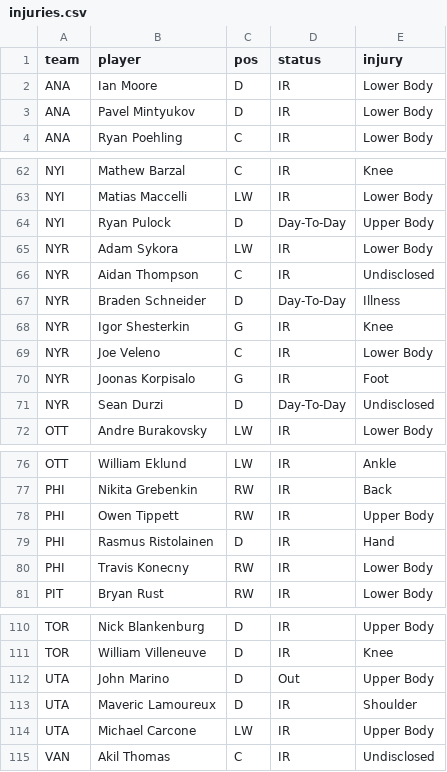
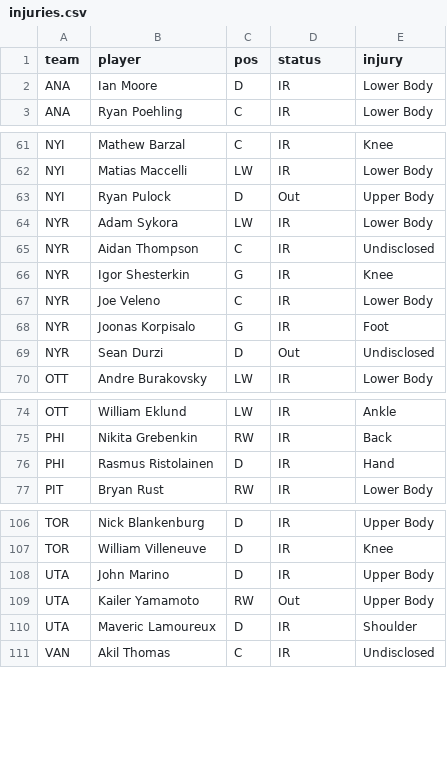
Before and after one commit to marekdoucet/pool-survivor, a CSV file: data/injuries.csv, drawn as a sheet; only a part is shown, gaps mark what is left out; the diff covers the shown part only.

```diff
--- a/data/injuries.csv
+++ b/data/injuries.csv
@@ -2,3 +2,2 @@ team,player,pos,status,injury
 ANA,Ian Moore,D,IR,Lower Body
-ANA,Pavel Mintyukov,D,IR,Lower Body
 ANA,Ryan Poehling,C,IR,Lower Body
@@ -63,6 +62,5 @@ NYI,Mathew Barzal,C,IR,Knee
 NYI,Matias Maccelli,LW,IR,Lower Body
-NYI,Ryan Pulock,D,Day-To-Day,Upper Body
+NYI,Ryan Pulock,D,Out,Upper Body
 NYR,Adam Sykora,LW,IR,Lower Body
 NYR,Aidan Thompson,C,IR,Undisclosed
-NYR,Braden Schneider,D,Day-To-Day,Illness
 NYR,Igor Shesterkin,G,IR,Knee
@@ -70,3 +68,3 @@ NYR,Joe Veleno,C,IR,Lower Body
 NYR,Joonas Korpisalo,G,IR,Foot
-NYR,Sean Durzi,D,Day-To-Day,Undisclosed
+NYR,Sean Durzi,D,Out,Undisclosed
 OTT,Andre Burakovsky,LW,IR,Lower Body
@@ -77,5 +75,3 @@ OTT,William Eklund,LW,IR,Ankle
 PHI,Nikita Grebenkin,RW,IR,Back
-PHI,Owen Tippett,RW,IR,Upper Body
 PHI,Rasmus Ristolainen,D,IR,Hand
-PHI,Travis Konecny,RW,IR,Lower Body
 PIT,Bryan Rust,RW,IR,Lower Body
@@ -111,5 +107,5 @@ TOR,Nick Blankenburg,D,IR,Upper Body
 TOR,William Villeneuve,D,IR,Knee
-UTA,John Marino,D,Out,Upper Body
+UTA,John Marino,D,IR,Upper Body
+UTA,Kailer Yamamoto,RW,Out,Upper Body
 UTA,Maveric Lamoureux,D,IR,Shoulder
-UTA,Michael Carcone,LW,IR,Upper Body
 VAN,Akil Thomas,C,IR,Undisclosed
```
Also changed, not shown: 1 added row elsewhere in this file, data/goalies.csv, data/schedule.csv, 4 other files.
